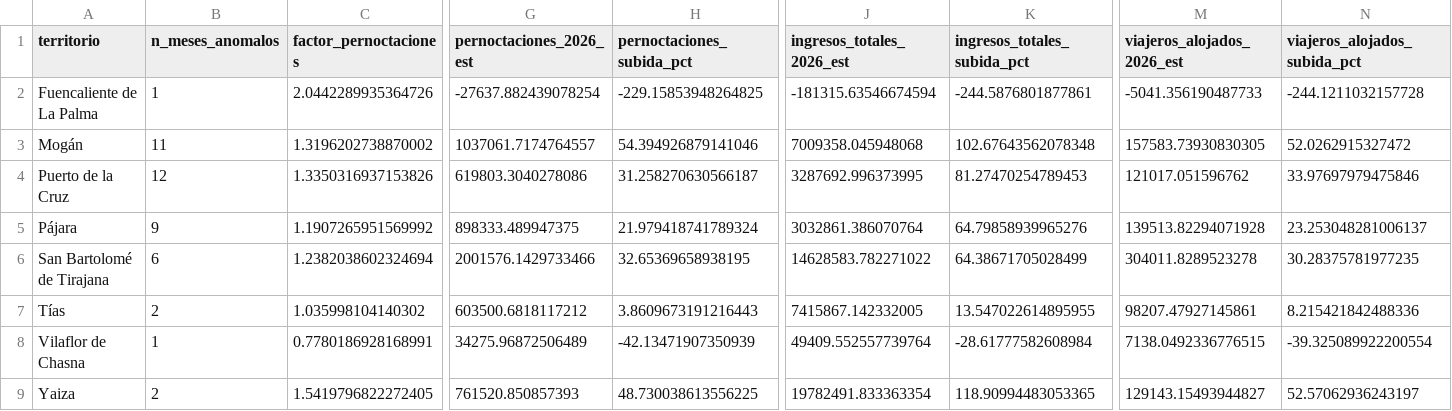
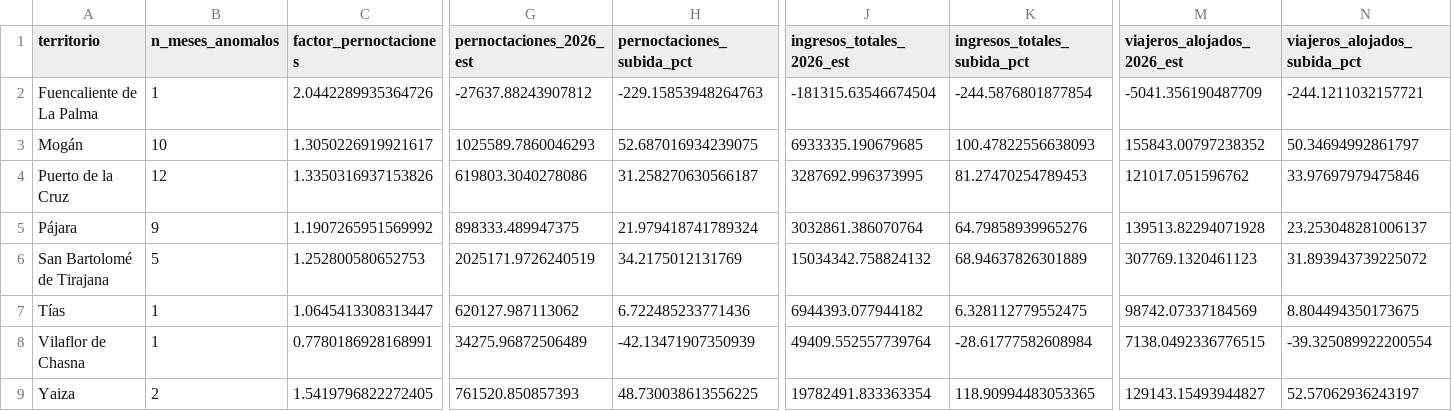
Before and after one commit to saamuhh/Dashboard-TFM, a CSV file: dashboard_impacto_anomalias.csv, drawn as a sheet; only a part is shown, gaps mark what is left out; the diff covers the shown part only; the diff names each change by its address in the sheet, - before the commit and + after, or states it on an @@ line.

Commit message:
Actualiza dashboard_impacto_anomalias.csv desde Colab

```diff
--- a/dashboard_impacto_anomalias.csv
+++ b/dashboard_impacto_anomalias.csv
-G2 (pernoctaciones_2026_est): -27637.882439078254
+G2 (pernoctaciones_2026_est): -27637.88243907812
-H2 (pernoctaciones_subida_pct): -229.15853948264825
+H2 (pernoctaciones_subida_pct): -229.15853948264763
-J2 (ingresos_totales_2026_est): -181315.63546674594
+J2 (ingresos_totales_2026_est): -181315.63546674504
-K2 (ingresos_totales_subida_pct): -244.5876801877861
+K2 (ingresos_totales_subida_pct): -244.5876801877854
-M2 (viajeros_alojados_2026_est): -5041.356190487733
+M2 (viajeros_alojados_2026_est): -5041.356190487709
-N2 (viajeros_alojados_subida_pct): -244.1211032157728
+N2 (viajeros_alojados_subida_pct): -244.1211032157721
-B3 (n_meses_anomalos): 11
+B3 (n_meses_anomalos): 10
-C3 (factor_pernoctaciones): 1.3196202738870002
+C3 (factor_pernoctaciones): 1.3050226919921617
-G3 (pernoctaciones_2026_est): 1037061.7174764557
+G3 (pernoctaciones_2026_est): 1025589.7860046293
-H3 (pernoctaciones_subida_pct): 54.394926879141046
+H3 (pernoctaciones_subida_pct): 52.687016934239075
-J3 (ingresos_totales_2026_est): 7009358.045948068
+J3 (ingresos_totales_2026_est): 6933335.190679685
-K3 (ingresos_totales_subida_pct): 102.67643562078348
+K3 (ingresos_totales_subida_pct): 100.47822556638093
-M3 (viajeros_alojados_2026_est): 157583.73930830305
+M3 (viajeros_alojados_2026_est): 155843.00797238352
-N3 (viajeros_alojados_subida_pct): 52.0262915327472
+N3 (viajeros_alojados_subida_pct): 50.34694992861797
-B6 (n_meses_anomalos): 6
+B6 (n_meses_anomalos): 5
-C6 (factor_pernoctaciones): 1.2382038602324694
+C6 (factor_pernoctaciones): 1.252800580652753
-G6 (pernoctaciones_2026_est): 2001576.1429733466
+G6 (pernoctaciones_2026_est): 2025171.9726240519
-H6 (pernoctaciones_subida_pct): 32.65369658938195
+H6 (pernoctaciones_subida_pct): 34.2175012131769
-J6 (ingresos_totales_2026_est): 14628583.782271022
+J6 (ingresos_totales_2026_est): 15034342.758824132
-K6 (ingresos_totales_subida_pct): 64.38671705028499
+K6 (ingresos_totales_subida_pct): 68.94637826301889
-M6 (viajeros_alojados_2026_est): 304011.8289523278
+M6 (viajeros_alojados_2026_est): 307769.1320461123
-N6 (viajeros_alojados_subida_pct): 30.28375781977235
+N6 (viajeros_alojados_subida_pct): 31.893943739225072
-B7 (n_meses_anomalos): 2
+B7 (n_meses_anomalos): 1
-C7 (factor_pernoctaciones): 1.035998104140302
+C7 (factor_pernoctaciones): 1.0645413308313447
-G7 (pernoctaciones_2026_est): 603500.6818117212
+G7 (pernoctaciones_2026_est): 620127.987113062
-H7 (pernoctaciones_subida_pct): 3.8609673191216443
+H7 (pernoctaciones_subida_pct): 6.722485233771436
-J7 (ingresos_totales_2026_est): 7415867.142332005
+J7 (ingresos_totales_2026_est): 6944393.077944182
-K7 (ingresos_totales_subida_pct): 13.547022614895955
+K7 (ingresos_totales_subida_pct): 6.328112779552475
-M7 (viajeros_alojados_2026_est): 98207.47927145861
+M7 (viajeros_alojados_2026_est): 98742.07337184569
-N7 (viajeros_alojados_subida_pct): 8.215421842488336
+N7 (viajeros_alojados_subida_pct): 8.804494350173675
```
Also changed, not shown: 6 edited cells elsewhere in this file.
